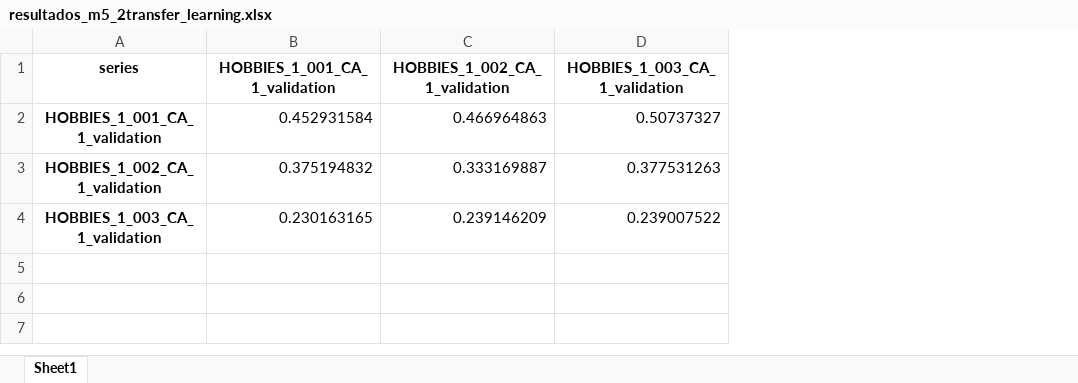
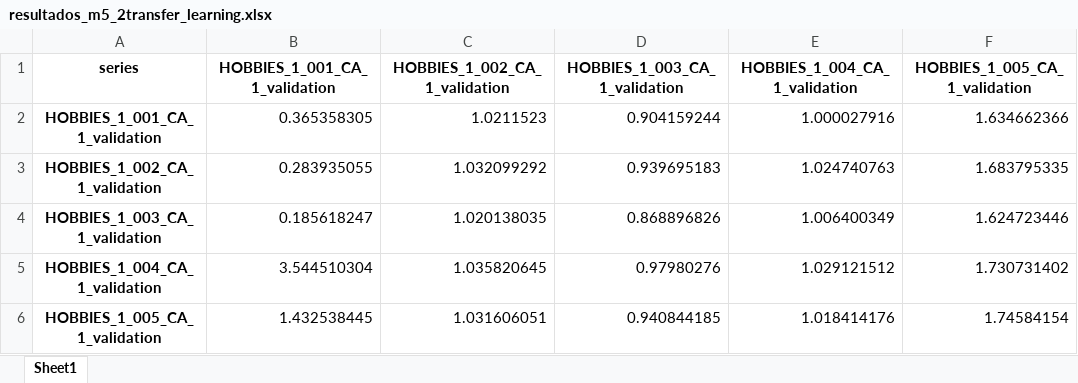
Before and after one commit to Antonio-Rosado/Pruebas-Machine-Learning, an Excel workbook: codigo organizado/output/resultados_m5_2transfer_learning.xlsx, sheet Sheet1, drawn as a sheet; values as stored, in another font and other column widths than the file's, no borders; the diff names each change by its address in the sheet, - before the commit and + after, or states it on an @@ line.

```diff
--- a/codigo organizado/output/resultados_m5_2transfer_learning.xlsx (sheet Sheet1)
+++ b/codigo organizado/output/resultados_m5_2transfer_learning.xlsx (sheet Sheet1)
+column E (HOBBIES_1_004_CA_1_validation), rows 2-4: 1.000027916 | 1.024740763 | 1.006400349
+column F (HOBBIES_1_005_CA_1_validation), rows 2-4: 1.634662366 | 1.683795335 | 1.624723446
-B2 (HOBBIES_1_001_CA_1_validation): 0.452931584
+B2 (HOBBIES_1_001_CA_1_validation): 0.365358305
-C2 (HOBBIES_1_002_CA_1_validation): 0.466964863
+C2 (HOBBIES_1_002_CA_1_validation): 1.0211523
-D2 (HOBBIES_1_003_CA_1_validation): 0.50737327
+D2 (HOBBIES_1_003_CA_1_validation): 0.904159244
-B3 (HOBBIES_1_001_CA_1_validation): 0.375194832
+B3 (HOBBIES_1_001_CA_1_validation): 0.283935055
-C3 (HOBBIES_1_002_CA_1_validation): 0.333169887
+C3 (HOBBIES_1_002_CA_1_validation): 1.032099292
-D3 (HOBBIES_1_003_CA_1_validation): 0.377531263
+D3 (HOBBIES_1_003_CA_1_validation): 0.939695183
-B4 (HOBBIES_1_001_CA_1_validation): 0.230163165
+B4 (HOBBIES_1_001_CA_1_validation): 0.185618247
-C4 (HOBBIES_1_002_CA_1_validation): 0.239146209
+C4 (HOBBIES_1_002_CA_1_validation): 1.020138035
-D4 (HOBBIES_1_003_CA_1_validation): 0.239007522
+D4 (HOBBIES_1_003_CA_1_validation): 0.868896826
+row 5: HOBBIES_1_004_CA_1_validation | 3.544510304 | 1.035820645 | 0.97980276 | 1.029121512 | 1.730731402
+row 6: HOBBIES_1_005_CA_1_validation | 1.432538445 | 1.031606051 | 0.940844185 | 1.018414176 | 1.74584154
```
Also changed, not shown: codigo organizado/output/resultados_m5_2.xlsx, 1 other file.
